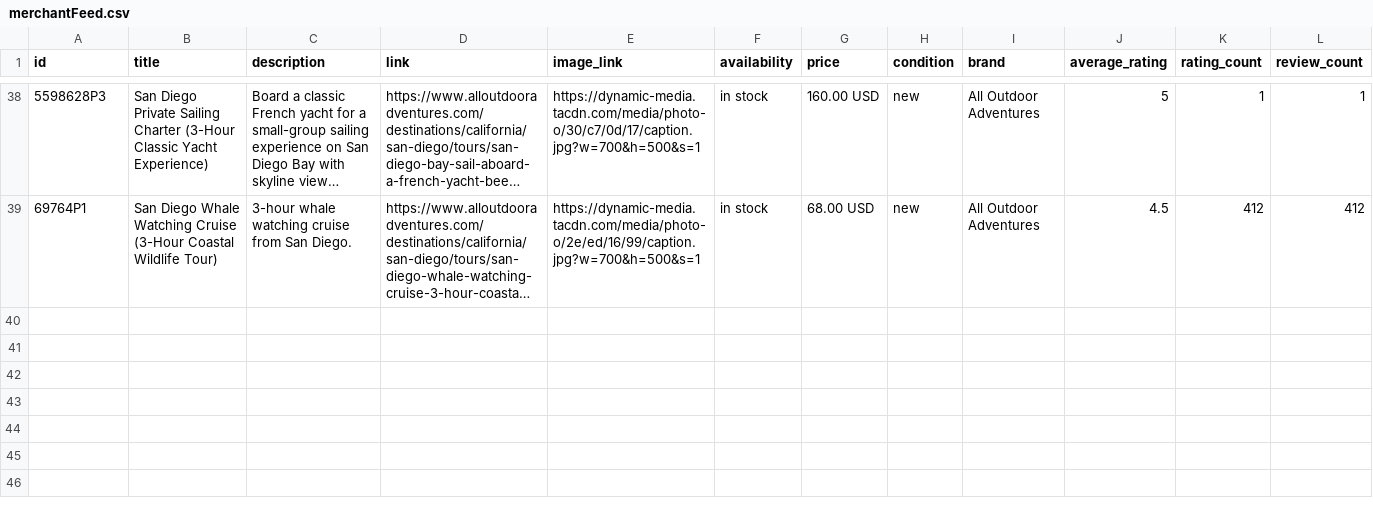
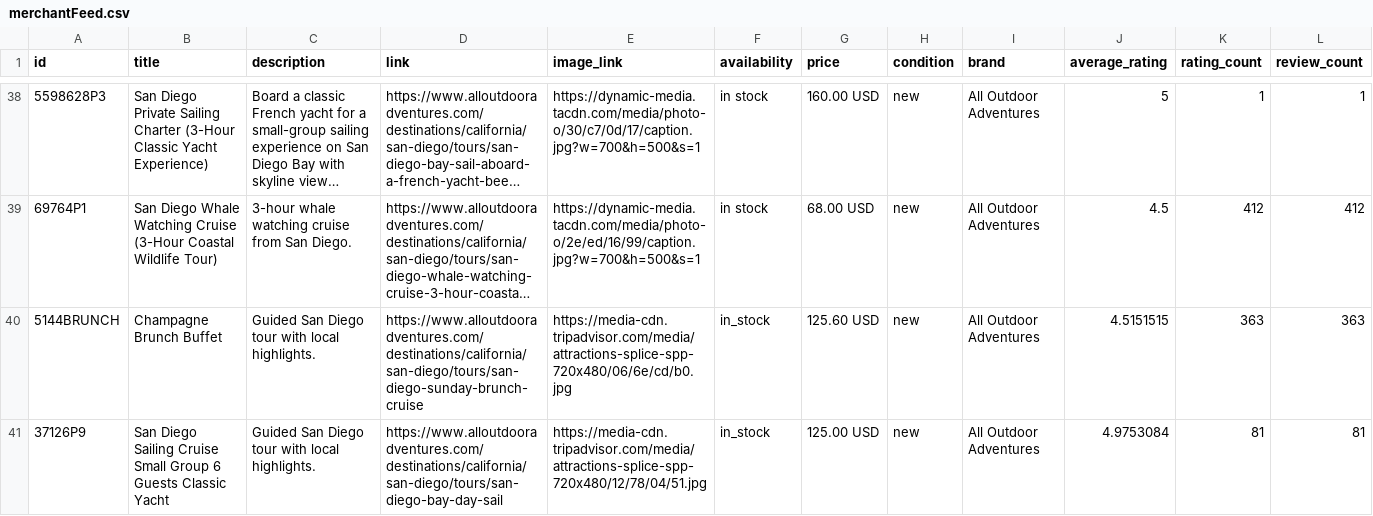
Before and after one commit to JoshuaTreeTours/alloutdooradventures2, a CSV file: data/merchantFeed.csv, drawn as a sheet; only a part is shown, gaps mark what is left out; long unchanged cells end in …; the diff names each change by its address in the sheet, - before the commit and + after, or states it on an @@ line.

Commit message:
Add missing completed San Diego Engine6 tours to merchant feed

```diff
--- a/data/merchantFeed.csv
+++ b/data/merchantFeed.csv
+row 40: 5144BRUNCH | Champagne Brunch Buffet | Guided San Diego tour with local highlights. | https://www.alloutdooradventures.com/destinations/california/san-diego/tours/san-diego-sunday-brunch-cruise | https://media-cdn.tripadvisor.com/media/attractions-splice-spp-720x480/06/6e/cd/b0.jpg | in_stock | 125.60 USD | new | All Outdoor Adventures | 4.5151515 | 363 | 363
+row 41: 37126P9 | San Diego Sailing Cruise Small Group 6 Guests Classic Yacht | Guided San Diego tour with local highlights. | https://www.alloutdooradventures.com/destinations/california/san-diego/tours/san-diego-bay-day-sail | https://media-cdn.tripadvisor.com/media/attractions-splice-spp-720x480/12/78/04/51.jpg | in_stock | 125.00 USD | new | All Outdoor Adventures | 4.9753084 | 81 | 81
```
